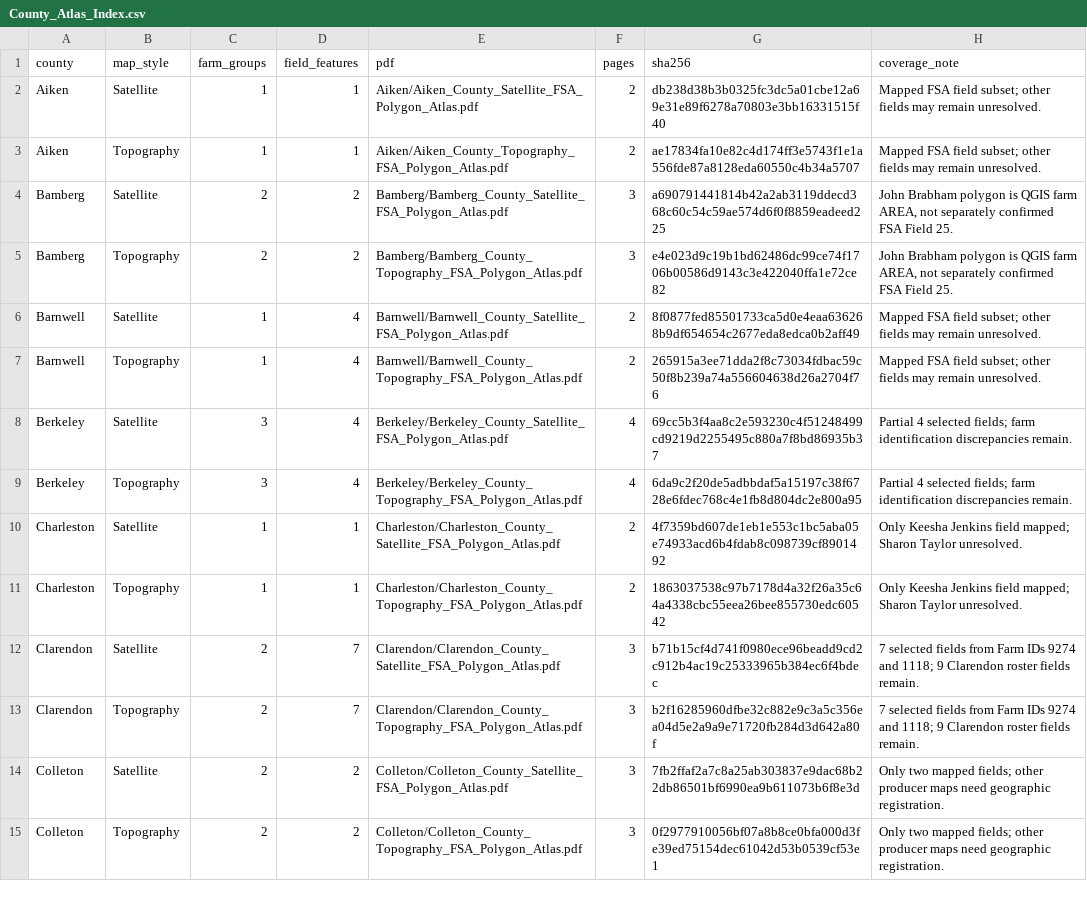
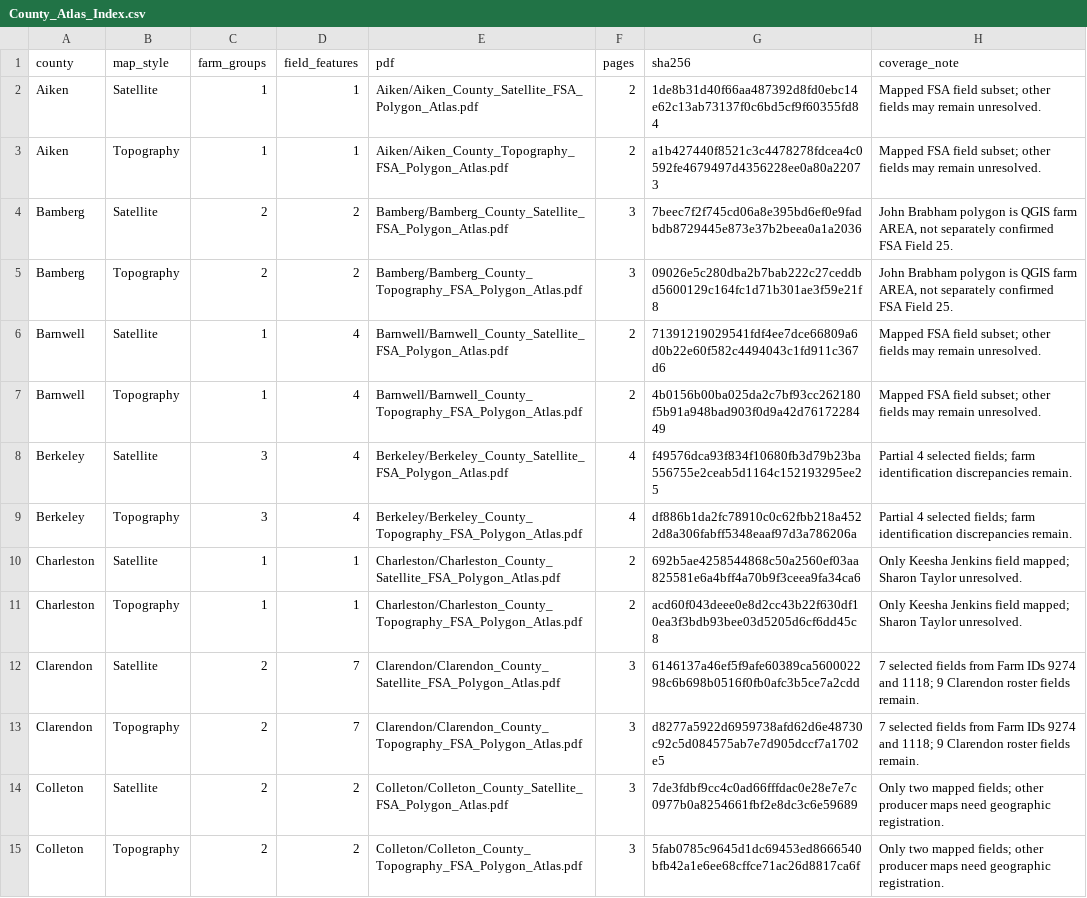
Before and after one commit to hemanthd95/SC-State-AMP-FSA-Polygons, a CSV file: deliverables/current_polygon_atlases_2026-11-09/County_Atlas_Index.csv, drawn as a sheet; only a part is shown; the diff covers the shown part only; the diff names each change by its address in the sheet, - before the commit and + after, or states it on an @@ line.

```diff
--- a/deliverables/current_polygon_atlases_2026-11-09/County_Atlas_Index.csv
+++ b/deliverables/current_polygon_atlases_2026-11-09/County_Atlas_Index.csv
-G2 (sha256): db238d38b3b0325fc3dc5a01cbe12a69e31e89f6278a70803e3bb16331515f40
+G2 (sha256): 1de8b31d40f66aa487392d8fd0ebc14e62c13ab73137f0c6bd5cf9f60355fd84
-G3 (sha256): ae17834fa10e82c4d174ff3e5743f1e1a556fde87a8128eda60550c4b34a5707
+G3 (sha256): a1b427440f8521c3c4478278fdcea4c0592fe4679497d4356228ee0a80a22073
-G4 (sha256): a690791441814b42a2ab3119ddecd368c60c54c59ae574d6f0f8859eadeed225
+G4 (sha256): 7beec7f2f745cd06a8e395bd6ef0e9fadbdb8729445e873e37b2beea0a1a2036
-G5 (sha256): e4e023d9c19b1bd62486dc99ce74f1706b00586d9143c3e422040ffa1e72ce82
+G5 (sha256): 09026e5c280dba2b7bab222c27ceddbd5600129c164fc1d71b301ae3f59e21f8
-G6 (sha256): 8f0877fed85501733ca5d0e4eaa636268b9df654654c2677eda8edca0b2aff49
+G6 (sha256): 71391219029541fdf4ee7dce66809a6d0b22e60f582c4494043c1fd911c367d6
-G7 (sha256): 265915a3ee71dda2f8c73034fdbac59c50f8b239a74a556604638d26a2704f76
+G7 (sha256): 4b0156b00ba025da2c7bf93cc262180f5b91a948bad903f0d9a42d7617228449
-G8 (sha256): 69cc5b3f4aa8c2e593230c4f51248499cd9219d2255495c880a7f8bd86935b37
+G8 (sha256): f49576dca93f834f10680fb3d79b23ba556755e2ceab5d1164c152193295ee25
-G9 (sha256): 6da9c2f20de5adbbdaf5a15197c38f6728e6fdec768c4e1fb8d804dc2e800a95
+G9 (sha256): df886b1da2fc78910c0c62fbb218a4522d8a306fabff5348eaaf97d3a786206a
-G10 (sha256): 4f7359bd607de1eb1e553c1bc5aba05e74933acd6b4fdab8c098739cf8901492
+G10 (sha256): 692b5ae4258544868c50a2560ef03aa825581e6a4bff4a70b9f3ceea9fa34ca6
-G11 (sha256): 1863037538c97b7178d4a32f26a35c64a4338cbc55eea26bee855730edc60542
+G11 (sha256): acd60f043deee0e8d2cc43b22f630df10ea3f3bdb93bee03d5205d6cf6dd45c8
-G12 (sha256): b71b15cf4d741f0980ece96beadd9cd2c912b4ac19c25333965b384ec6f4bdec
+G12 (sha256): 6146137a46ef5f9afe60389ca560002298c6b698b0516f0fb0afc3b5ce7a2cdd
-G13 (sha256): b2f16285960dfbe32c882e9c3a5c356ea04d5e2a9a9e71720fb284d3d642a80f
+G13 (sha256): d8277a5922d6959738afd62d6e48730c92c5d084575ab7e7d905dccf7a1702e5
-G14 (sha256): 7fb2ffaf2a7c8a25ab303837e9dac68b22db86501bf6990ea9b611073b6f8e3d
+G14 (sha256): 7de3fdbf9cc4c0ad66fffdac0e28e7e7c0977b0a8254661fbf2e8dc3c6e59689
-G15 (sha256): 0f2977910056bf07a8b8ce0bfa000d3fe39ed75154dec61042d53b0539cf53e1
+G15 (sha256): 5fab0785c9645d1dc69453ed8666540bfb42a1e6ee68cffce71ac26d8817ca6f
```
Also changed, not shown: 26 edited cells elsewhere in this file, 33 other files.
